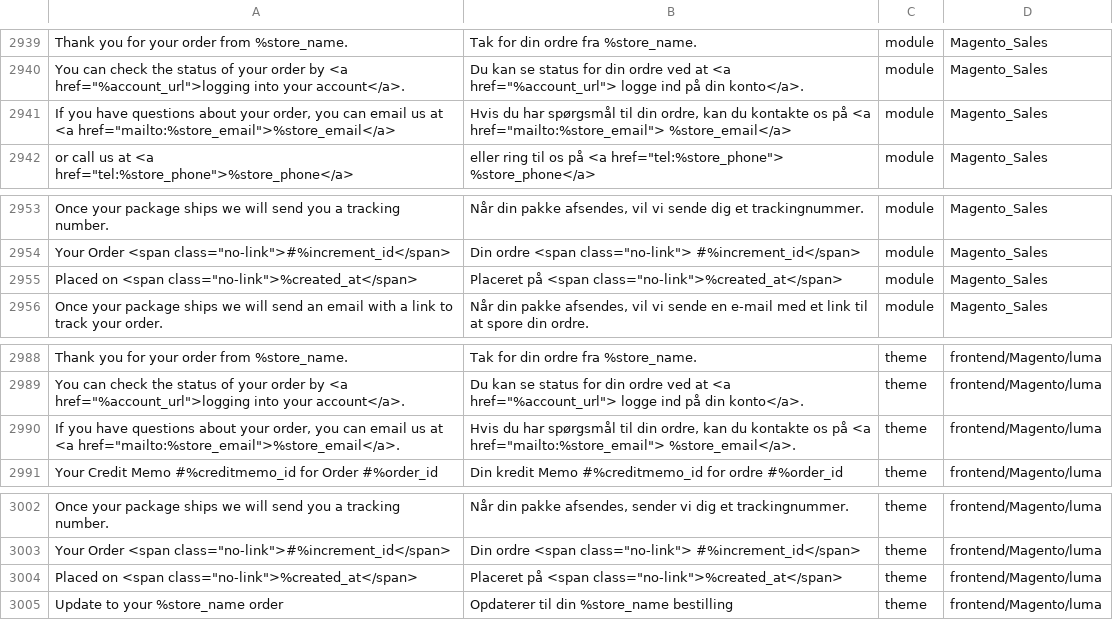
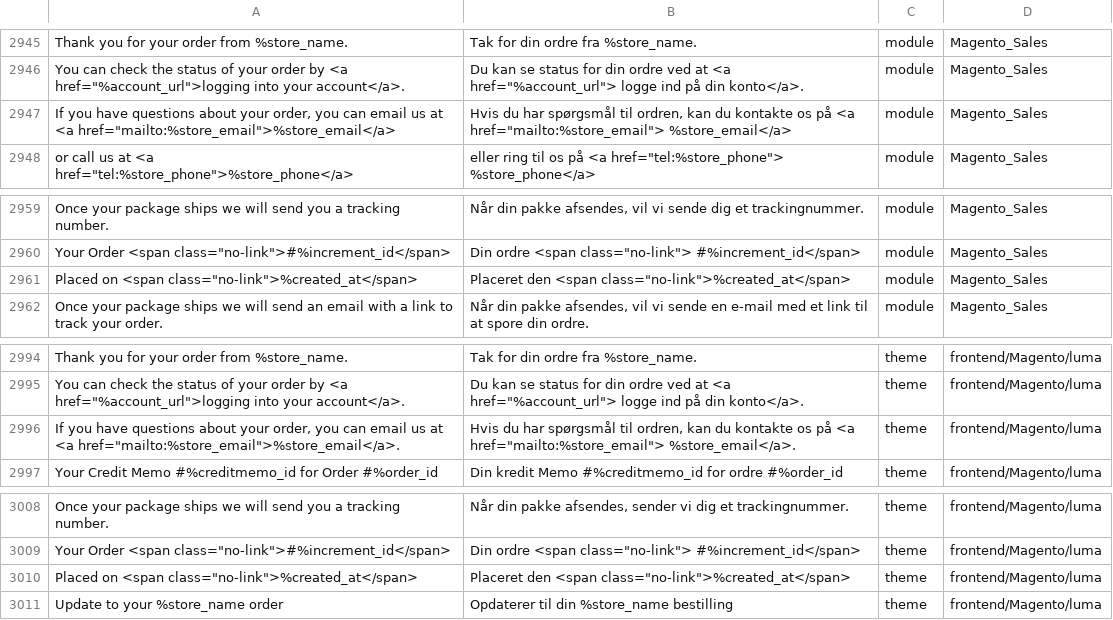
Before and after one commit to Magento2Translations/language_da_dk, a CSV file: da_DK.csv, drawn as a sheet; only a part is shown, gaps mark what is left out; addresses are those after the commit; the diff covers the shown part only; the diff names each change by its address in the sheet, - before the commit and + after, or states it on an @@ line.

```diff
--- a/da_DK.csv
+++ b/da_DK.csv
-B2947: …spørgsmål til din ordre, kan du…
+B2947: …spørgsmål til ordren, kan du…
-B2961: Placeret på <span class="no-link">%created_at</span>
+B2961: Placeret den <span class="no-link">%created_at</span>
-B2996: …spørgsmål til din ordre, kan du…
+B2996: …spørgsmål til ordren, kan du…
-B3010: Placeret på <span class="no-link">%created_at</span>
+B3010: Placeret den <span class="no-link">%created_at</span>
```
Also changed, not shown: 9 added rows and 4 edited cells elsewhere in this file, 1 other file.
